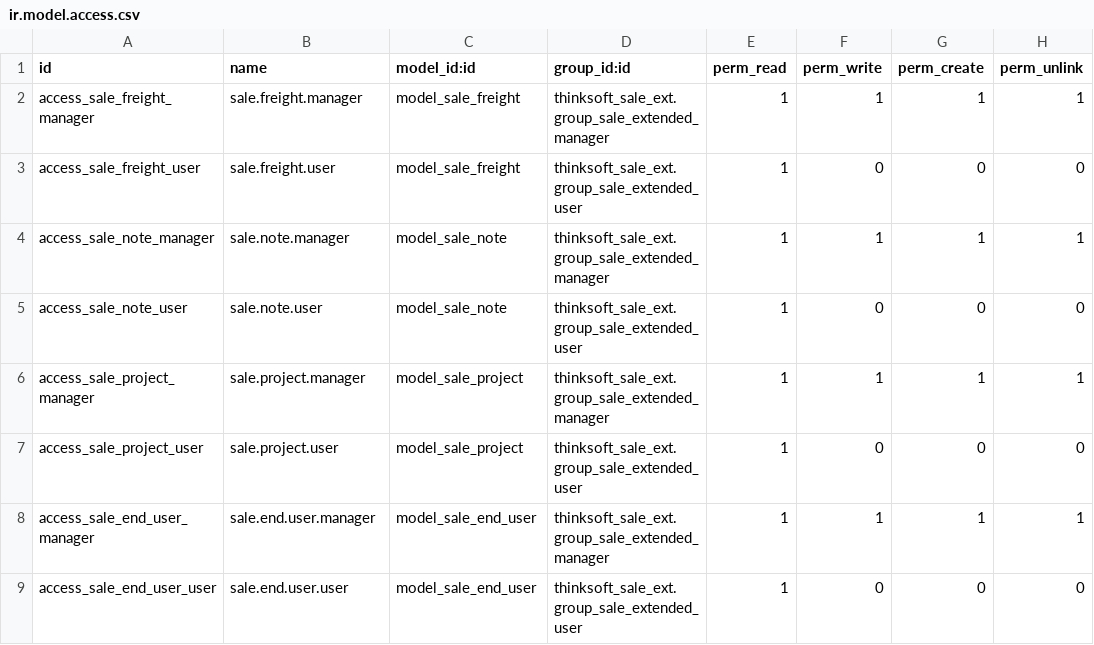
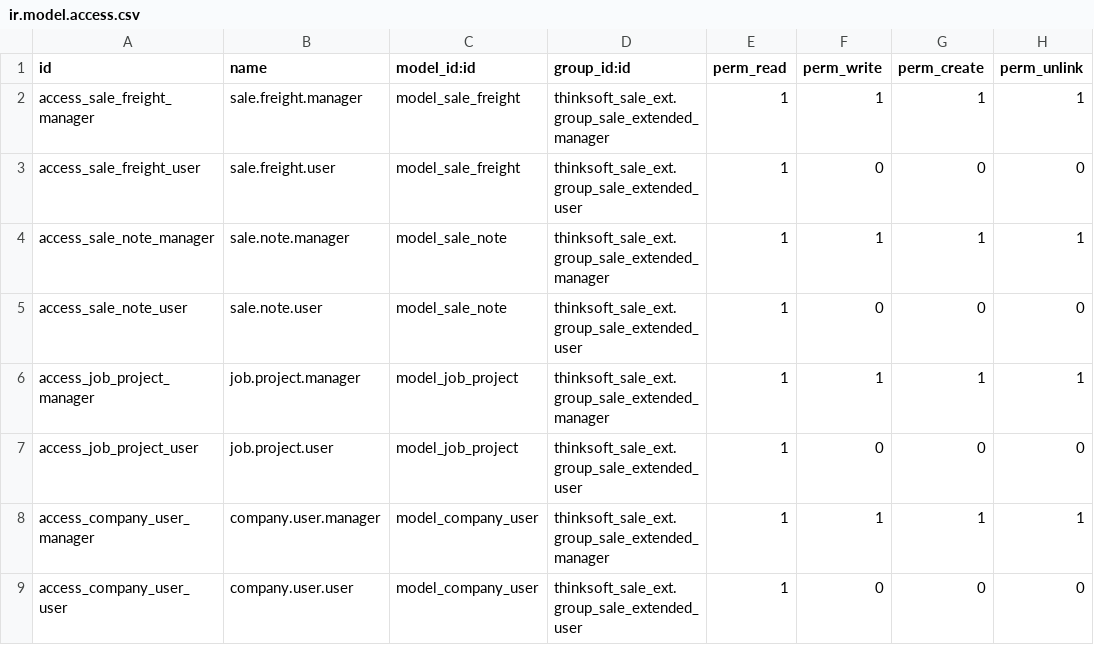
Before and after one commit to Dansemak/quest-19-repo, a CSV file: thinksoft_sale_ext/security/ir.model.access.csv, drawn as a sheet.

Commit message:
style: :lipstick: changed names opf job.project and company.user

```diff
--- a/thinksoft_sale_ext/security/ir.model.access.csv
+++ b/thinksoft_sale_ext/security/ir.model.access.csv
@@ -5,5 +5,5 @@ access_sale_note_manager,sale.note.manager,model_sale_note,thinksoft_sale_ext.gr
 access_sale_note_user,sale.note.user,model_sale_note,thinksoft_sale_ext.group_sale_extended_user,1,0,0,0
-access_sale_project_manager,sale.project.manager,model_sale_project,thinksoft_sale_ext.group_sale_extended_manager,1,1,1,1
-access_sale_project_user,sale.project.user,model_sale_project,thinksoft_sale_ext.group_sale_extended_user,1,0,0,0
-access_sale_end_user_manager,sale.end.user.manager,model_sale_end_user,thinksoft_sale_ext.group_sale_extended_manager,1,1,1,1
-access_sale_end_user_user,sale.end.user.user,model_sale_end_user,thinksoft_sale_ext.group_sale_extended_user,1,0,0,0
+access_job_project_manager,job.project.manager,model_job_project,thinksoft_sale_ext.group_sale_extended_manager,1,1,1,1
+access_job_project_user,job.project.user,model_job_project,thinksoft_sale_ext.group_sale_extended_user,1,0,0,0
+access_company_user_manager,company.user.manager,model_company_user,thinksoft_sale_ext.group_sale_extended_manager,1,1,1,1
+access_company_user_user,company.user.user,model_company_user,thinksoft_sale_ext.group_sale_extended_user,1,0,0,0
```
Also changed, not shown: 10 other files.
